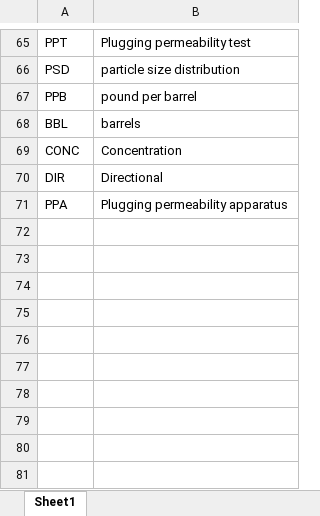
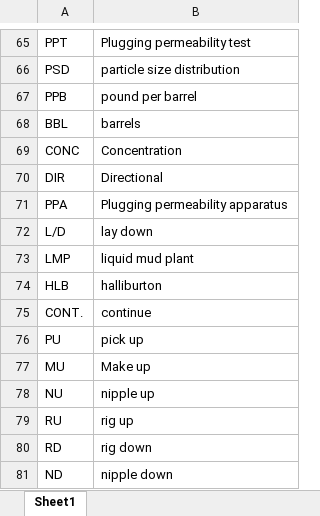
Before and after one commit to Hazadrous2/Drilling-fluids-recap, an Excel workbook: Recap Reph.xlsx, sheet Sheet1, drawn as a sheet; only a part is shown, gaps mark what is left out; values as stored, in another font and other column widths than the file's, no borders; table styles not drawn; the diff names each change by its address in the sheet, - before the commit and + after, or states it on an @@ line.

Commit message:
Add files via upload

```diff
--- a/Recap Reph.xlsx (sheet Sheet1)
+++ b/Recap Reph.xlsx (sheet Sheet1)
+row 72: L/D | lay down
+row 73: LMP | liquid mud plant
+row 74: HLB | halliburton
+row 75: CONT. | continue
+row 76: PU | pick up
+row 77: MU | Make up
+row 78: NU | nipple up
+row 79: RU | rig up
+row 80: RD | rig down
+row 81: ND | nipple down
```
